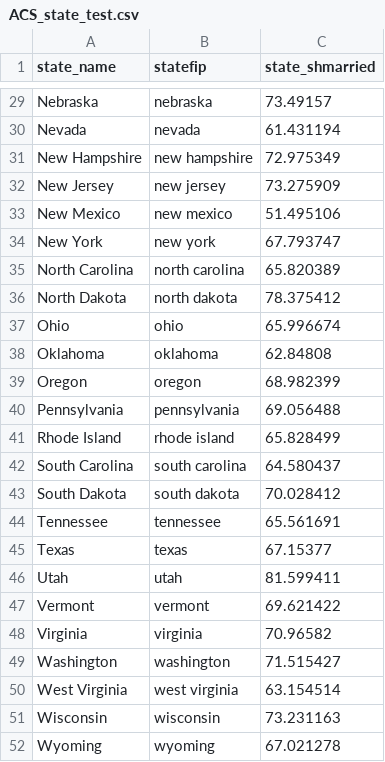
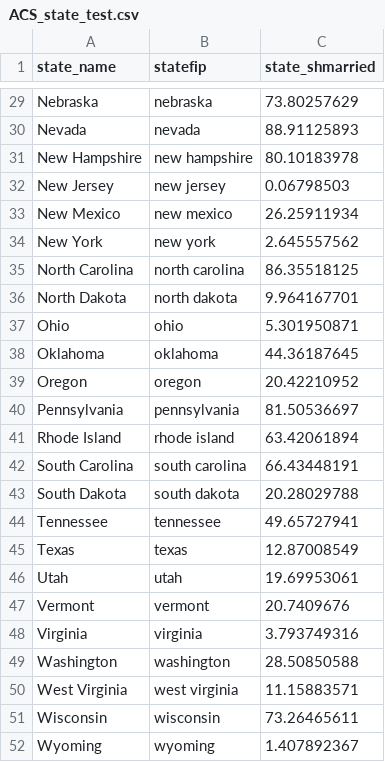
Before and after one commit to ND-Fam/Strengthening-Families-Atlas, a CSV file: data/current_year/ACS_state_test.csv, drawn as a sheet; only a part is shown, gaps mark what is left out; the diff covers the shown part only; the diff names each change by its address in the sheet, - before the commit and + after, or states it on an @@ line.

```diff
--- a/data/current_year/ACS_state_test.csv
+++ b/data/current_year/ACS_state_test.csv
-C29 (state_shmarried): 73.49157
+C29 (state_shmarried): 73.80257629
-C30 (state_shmarried): 61.431194
+C30 (state_shmarried): 88.91125893
-C31 (state_shmarried): 72.975349
+C31 (state_shmarried): 80.10183978
-C32 (state_shmarried): 73.275909
+C32 (state_shmarried): 0.06798503
-C33 (state_shmarried): 51.495106
+C33 (state_shmarried): 26.25911934
-C34 (state_shmarried): 67.793747
+C34 (state_shmarried): 2.645557562
-C35 (state_shmarried): 65.820389
+C35 (state_shmarried): 86.35518125
-C36 (state_shmarried): 78.375412
+C36 (state_shmarried): 9.964167701
-C37 (state_shmarried): 65.996674
+C37 (state_shmarried): 5.301950871
-C38 (state_shmarried): 62.84808
+C38 (state_shmarried): 44.36187645
-C39 (state_shmarried): 68.982399
+C39 (state_shmarried): 20.42210952
-C40 (state_shmarried): 69.056488
+C40 (state_shmarried): 81.50536697
-C41 (state_shmarried): 65.828499
+C41 (state_shmarried): 63.42061894
-C42 (state_shmarried): 64.580437
+C42 (state_shmarried): 66.43448191
-C43 (state_shmarried): 70.028412
+C43 (state_shmarried): 20.28029788
-C44 (state_shmarried): 65.561691
+C44 (state_shmarried): 49.65727941
-C45 (state_shmarried): 67.15377
+C45 (state_shmarried): 12.87008549
-C46 (state_shmarried): 81.599411
+C46 (state_shmarried): 19.69953061
-C47 (state_shmarried): 69.621422
+C47 (state_shmarried): 20.7409676
-C48 (state_shmarried): 70.96582
+C48 (state_shmarried): 3.793749316
-C49 (state_shmarried): 71.515427
+C49 (state_shmarried): 28.50850588
-C50 (state_shmarried): 63.154514
+C50 (state_shmarried): 11.15883571
-C51 (state_shmarried): 73.231163
+C51 (state_shmarried): 73.26465611
-C52 (state_shmarried): 67.021278
+C52 (state_shmarried): 1.407892367
```
Also changed, not shown: 27 edited cells elsewhere in this file.
